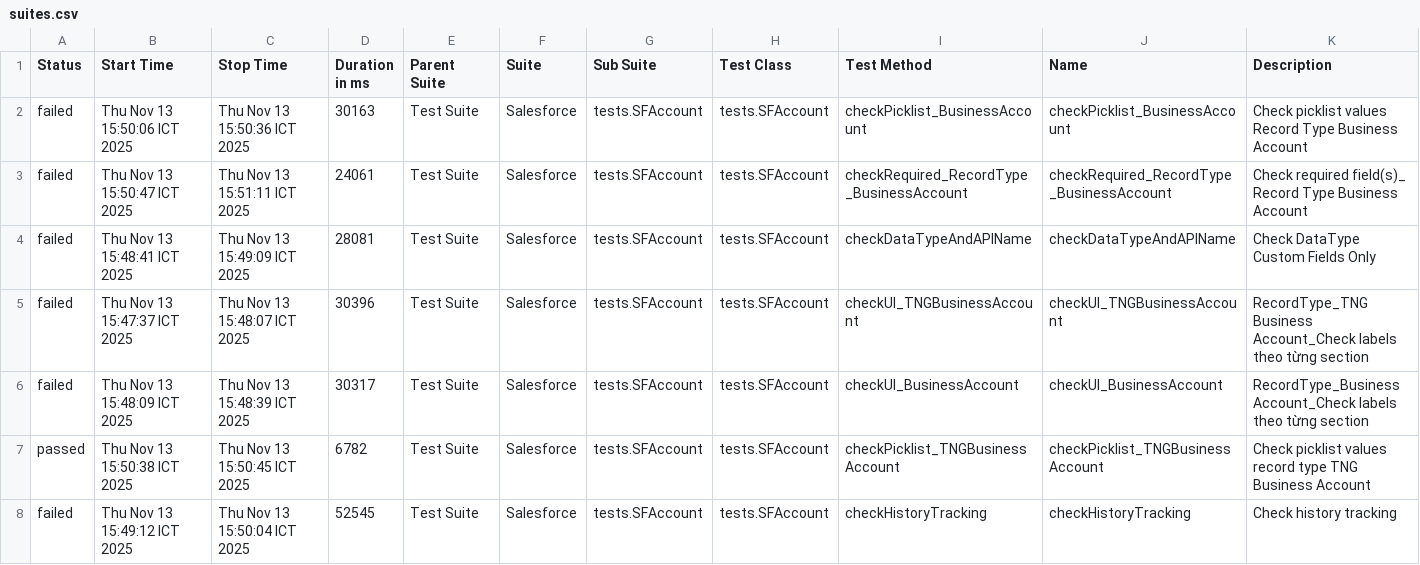
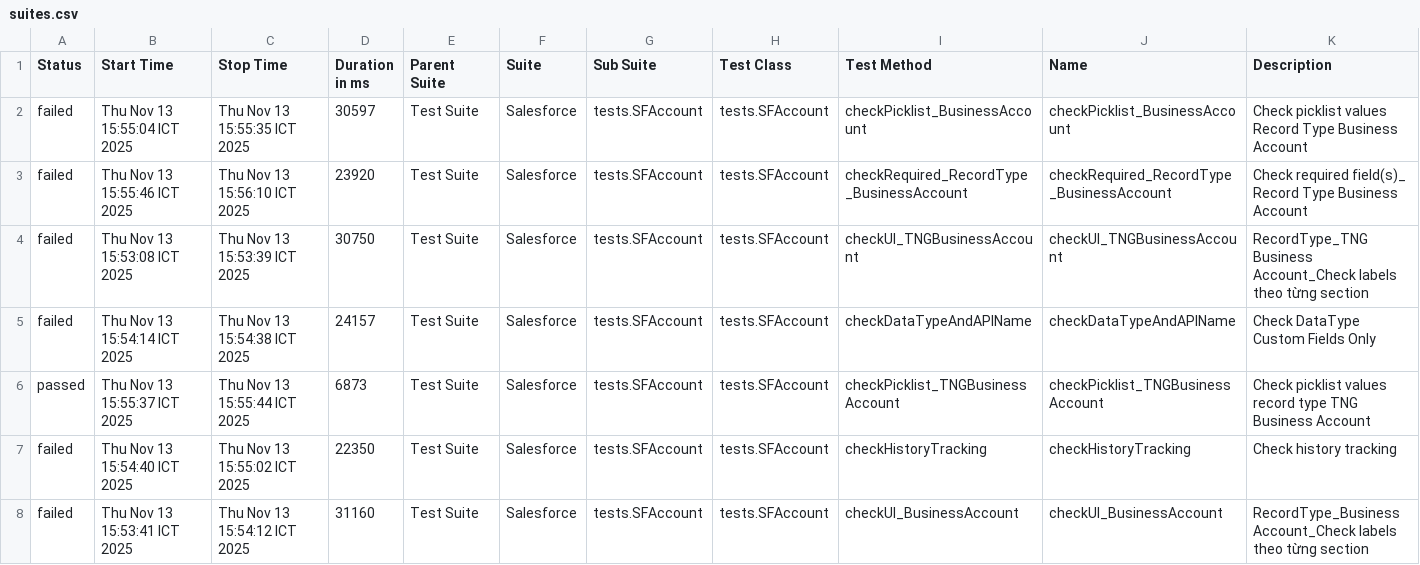
Before and after one commit to vanthongnguyen/AllureReport, a CSV file: test-branch/data/suites.csv, drawn as a sheet.

Commit message:
Update report for branch test-branch at 2025-11-13 15:56:51

```diff
--- a/test-branch/data/suites.csv
+++ b/test-branch/data/suites.csv
@@ -1,8 +1,8 @@
 "Status","Start Time","Stop Time","Duration in ms","Parent Suite","Suite","Sub Suite","Test Class","Test Method","Name","Description"
-"failed","Thu Nov 13 15:50:06 ICT 2025","Thu Nov 13 15:50:36 ICT 2025","30163","Test Suite","Salesforce","tests.SFAccount","tests.SFAccount","checkPicklist_BusinessAccount","checkPicklist_BusinessAccount","Check picklist values Record Type Business Account"
-"failed","Thu Nov 13 15:50:47 ICT 2025","Thu Nov 13 15:51:11 ICT 2025","24061","Test Suite","Salesforce","tests.SFAccount","tests.SFAccount","checkRequired_RecordType_BusinessAccount","checkRequired_RecordType_BusinessAccount","Check required field(s)_ Record Type Business Account"
-"failed","Thu Nov 13 15:48:41 ICT 2025","Thu Nov 13 15:49:09 ICT 2025","28081","Test Suite","Salesforce","tests.SFAccount","tests.SFAccount","checkDataTypeAndAPIName","checkDataTypeAndAPIName","Check DataType Custom Fields Only"
-"failed","Thu Nov 13 15:47:37 ICT 2025","Thu Nov 13 15:48:07 ICT 2025","30396","Test Suite","Salesforce","tests.SFAccount","tests.SFAccount","checkUI_TNGBusinessAccount","checkUI_TNGBusinessAccount","RecordType_TNG Business Account_Check labels theo từng section"
-"failed","Thu Nov 13 15:48:09 ICT 2025","Thu Nov 13 15:48:39 ICT 2025","30317","Test Suite","Salesforce","tests.SFAccount","tests.SFAccount","checkUI_BusinessAccount","checkUI_BusinessAccount","RecordType_Business Account_Check labels theo từng section"
-"passed","Thu Nov 13 15:50:38 ICT 2025","Thu Nov 13 15:50:45 ICT 2025","6782","Test Suite","Salesforce","tests.SFAccount","tests.SFAccount","checkPicklist_TNGBusinessAccount","checkPicklist_TNGBusinessAccount","Check picklist values record type TNG Business Account"
-"failed","Thu Nov 13 15:49:12 ICT 2025","Thu Nov 13 15:50:04 ICT 2025","52545","Test Suite","Salesforce","tests.SFAccount","tests.SFAccount","checkHistoryTracking","checkHistoryTracking","Check history tracking"
+"failed","Thu Nov 13 15:55:04 ICT 2025","Thu Nov 13 15:55:35 ICT 2025","30597","Test Suite","Salesforce","tests.SFAccount","tests.SFAccount","checkPicklist_BusinessAccount","checkPicklist_BusinessAccount","Check picklist values Record Type Business Account"
+"failed","Thu Nov 13 15:55:46 ICT 2025","Thu Nov 13 15:56:10 ICT 2025","23920","Test Suite","Salesforce","tests.SFAccount","tests.SFAccount","checkRequired_RecordType_BusinessAccount","checkRequired_RecordType_BusinessAccount","Check required field(s)_ Record Type Business Account"
+"failed","Thu Nov 13 15:53:08 ICT 2025","Thu Nov 13 15:53:39 ICT 2025","30750","Test Suite","Salesforce","tests.SFAccount","tests.SFAccount","checkUI_TNGBusinessAccount","checkUI_TNGBusinessAccount","RecordType_TNG Business Account_Check labels theo từng section"
+"failed","Thu Nov 13 15:54:14 ICT 2025","Thu Nov 13 15:54:38 ICT 2025","24157","Test Suite","Salesforce","tests.SFAccount","tests.SFAccount","checkDataTypeAndAPIName","checkDataTypeAndAPIName","Check DataType Custom Fields Only"
+"passed","Thu Nov 13 15:55:37 ICT 2025","Thu Nov 13 15:55:44 ICT 2025","6873","Test Suite","Salesforce","tests.SFAccount","tests.SFAccount","checkPicklist_TNGBusinessAccount","checkPicklist_TNGBusinessAccount","Check picklist values record type TNG Business Account"
+"failed","Thu Nov 13 15:54:40 ICT 2025","Thu Nov 13 15:55:02 ICT 2025","22350","Test Suite","Salesforce","tests.SFAccount","tests.SFAccount","checkHistoryTracking","checkHistoryTracking","Check history tracking"
+"failed","Thu Nov 13 15:53:41 ICT 2025","Thu Nov 13 15:54:12 ICT 2025","31160","Test Suite","Salesforce","tests.SFAccount","tests.SFAccount","checkUI_BusinessAccount","checkUI_BusinessAccount","RecordType_Business Account_Check labels theo từng section"
```
Also changed, not shown: 37 other files.
